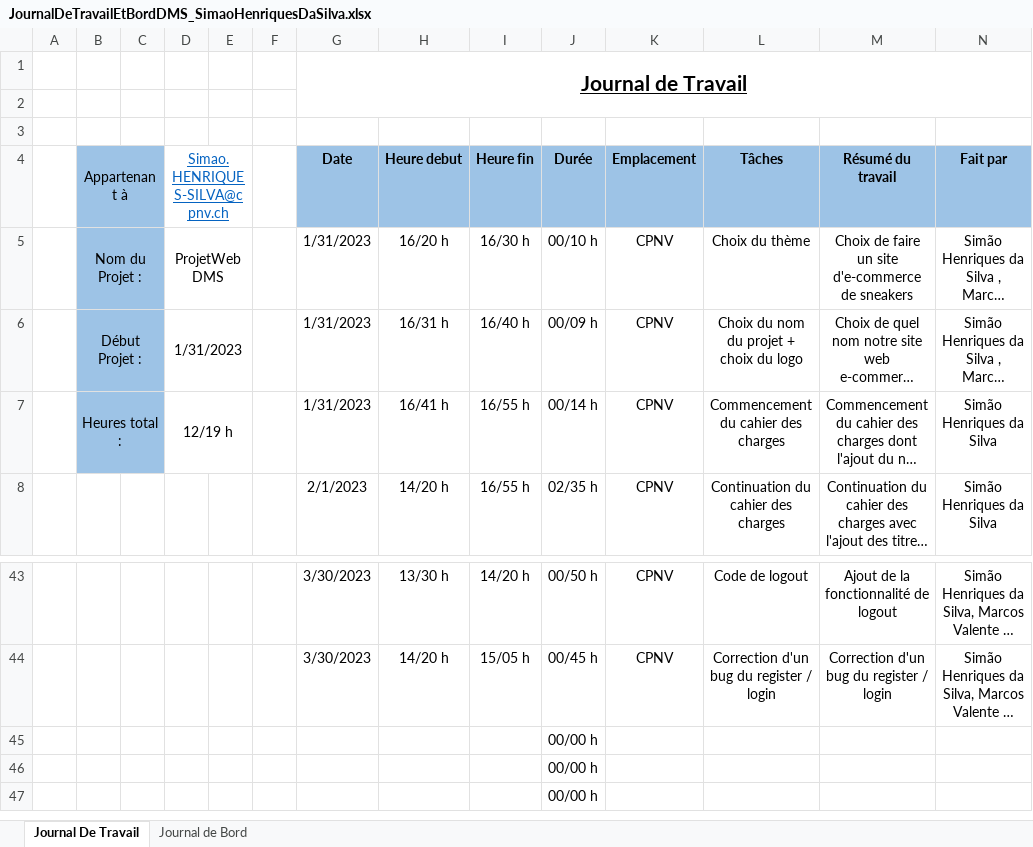
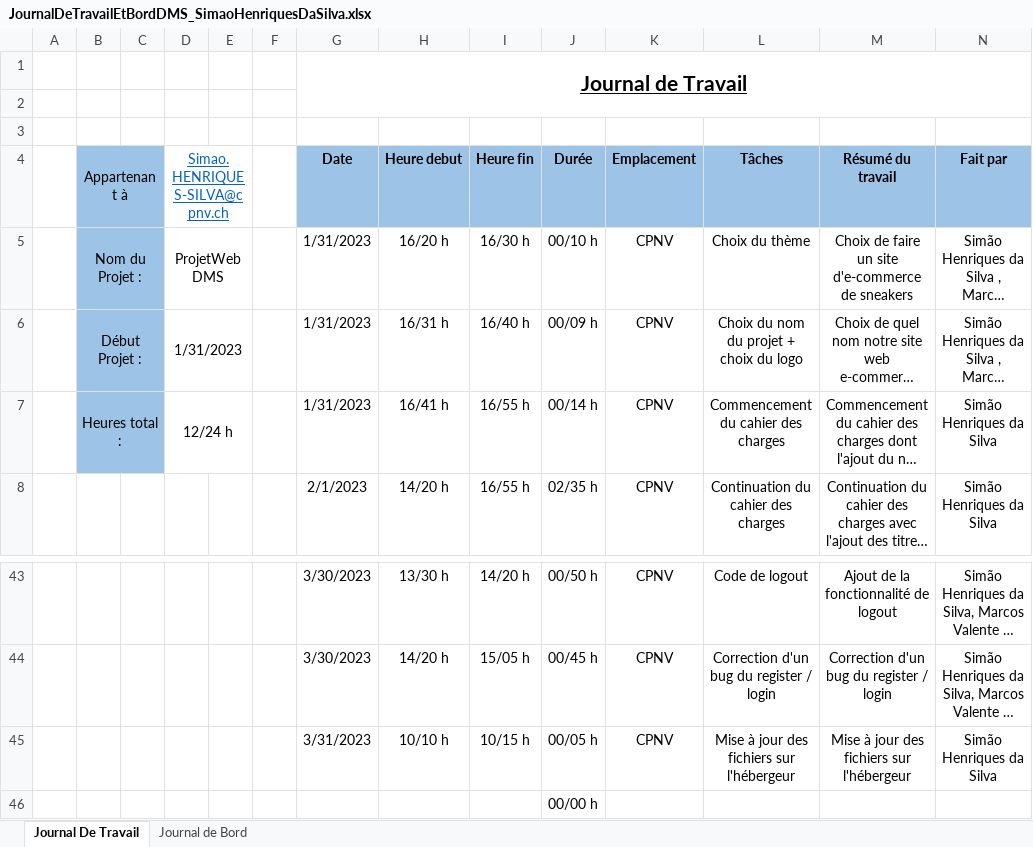
Before and after one commit to CPNV-Diego/ProjetWebDMS, an Excel workbook: Documentation/JournalDeTravailEtBordDMS_SimaoHenriquesDaSilva.xlsx, sheet Journal De Travail, drawn as a sheet; only a part is shown, gaps mark what is left out; the shorter side is filled out with more unchanged rows; long unchanged cells end in …; values as stored, in another font and other column widths than the file's, no borders; table styles not drawn; removed rows and columns are numbered as before the commit, all else as after; the diff names each change by its address in the sheet, - before the commit and + after, or states it on an @@ line.

Commit message:
Mise à jour du Journal de travail.
Mise à jour du Journal de travail avec l'ajout de la mise à jour de l'hébergeur.

```diff
--- a/Documentation/JournalDeTravailEtBordDMS_SimaoHenriquesDaSilva.xlsx (sheet Journal De Travail)
+++ b/Documentation/JournalDeTravailEtBordDMS_SimaoHenriquesDaSilva.xlsx (sheet Journal De Travail)
-D7 (Simao.HENRIQUES-SILVA@cpnv.ch): 12/19 h
+D7 (Simao.HENRIQUES-SILVA@cpnv.ch): 12/24 h
-row 45:  |  |  |  |  |  |  |  |  | 00/00 h
+row 45:  |  |  |  |  |  | 3/31/2023 | 10/10 h | 10/15 h | 00/05 h | CPNV | Mise à jour des fichiers sur l'hébergeur | Mise à jour des fichiers sur l'hébergeur | Simão Henriques da Silva
```
